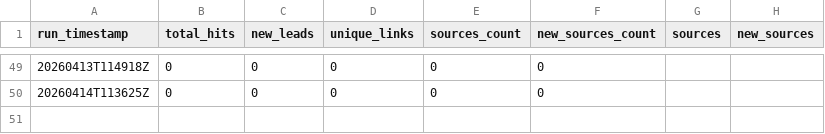
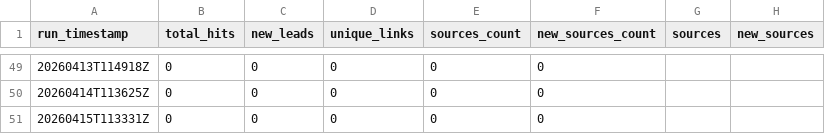
Before and after one commit to StegVerse-Labs/FREE-DOM, a CSV file: data/summary/ai_agent_summary.csv, drawn as a sheet; only a part is shown, gaps mark what is left out.

Commit message:
chore(ai-agent): update public-source leads + summary

```diff
--- a/data/summary/ai_agent_summary.csv
+++ b/data/summary/ai_agent_summary.csv
@@ -50 +50,2 @@ run_timestamp,total_hits,new_leads,unique_links,sources_count,new_sources_count,
 20260414T113625Z,0,0,0,0,0,,
+20260415T113331Z,0,0,0,0,0,,
```
Also changed, not shown: 1 other file.
